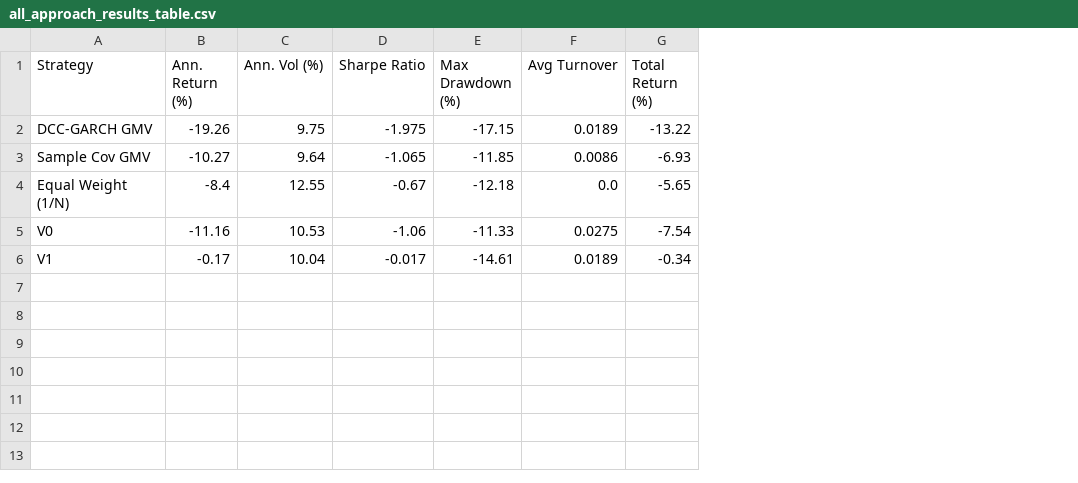
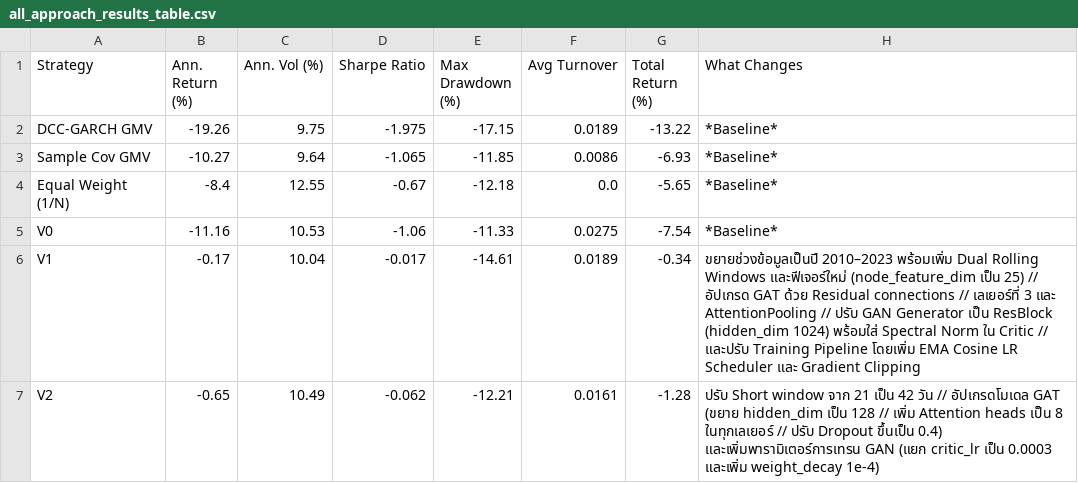
Before and after one commit to chanichkorn/pattern_proj, a CSV file: results/all_approach_results_table.csv, drawn as a sheet; the diff names each change by its address in the sheet, - before the commit and + after, or states it on an @@ line.

```diff
--- a/results/all_approach_results_table.csv
+++ b/results/all_approach_results_table.csv
+column H (What Changes), rows 2-6: *Baseline* | *Baseline* | *Baseline* | *Baseline* | ขยายช่วงข้อมูลเป็นปี 2010–2023 พร้อมเพิ่ม Dual Rolling Windows และฟีเจอร์ใหม่ (node_feature_dim เป็น 25) // อัปเกรด GAT ด้วย Residual connections // เลเยอร์ที่ 3 และ AttentionPooling // ปรับ GAN Generator เป็น ResBlock (hidden_dim 1024) พร้อมใส่ Spectral Norm ใน Critic // และปรับ Training Pipeline โดยเพิ่ม EMA Cosine LR Scheduler และ Gradient Clipping
+row 7: V2 | -0.65 | 10.49 | -0.062 | -12.21 | 0.0161 | -1.28 | ปรับ Short window จาก 21 เป็น 42 วัน // อัปเกรดโมเดล GAT (ขยาย hidden_dim เป็น 128 // เพิ่ม Attention heads เป็น 8 ในทุกเลเยอร์ // ปรับ Dropout ขึ้นเป็น 0.4) และเพิ่มพารามิเตอร์การเทรน GAN (แยก critic_lr เป็น 0.0003 และเพิ่ม weight_decay 1e-4)
```
Also changed, not shown: 10 other files.
